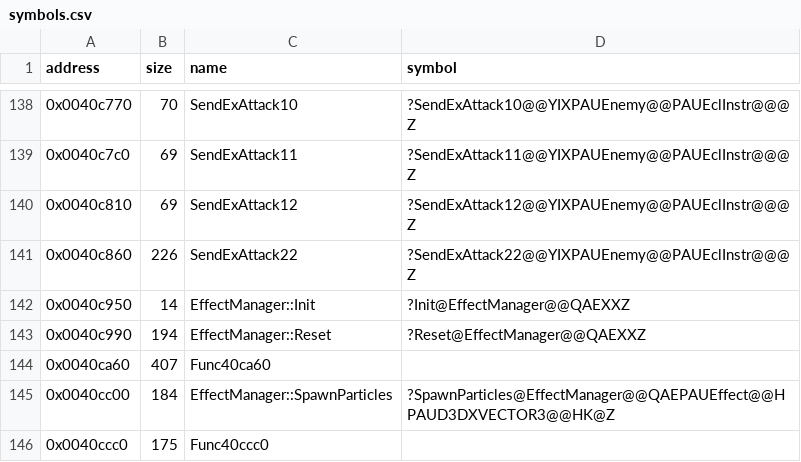
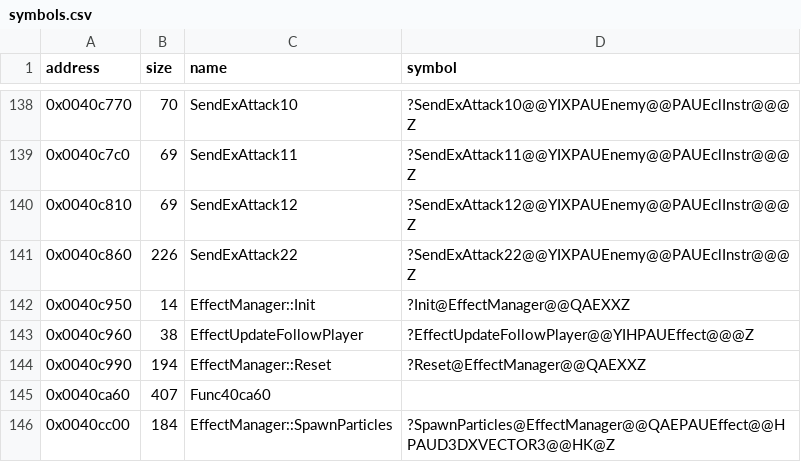
Before and after one commit to Cirno-Labs/th09, a CSV file: config/symbols.csv, drawn as a sheet; only a part is shown, gaps mark what is left out; the shorter side is filled out with more unchanged rows.

Commit message:
Decompile EffectUpdateFollowPlayer (0x40c960)
th08's callback, following its side's player through the effect's
manager, which is the effect's first field. Ghidra missed the function;
adds a sized row.

```diff
--- a/config/symbols.csv
+++ b/config/symbols.csv
@@ -142,2 +142,3 @@ address,size,name,symbol
 0x0040c950,14,EffectManager::Init,?Init@EffectManager@@QAEXXZ
+0x0040c960,38,EffectUpdateFollowPlayer,?EffectUpdateFollowPlayer@@YIHPAUEffect@@@Z
 0x0040c990,194,EffectManager::Reset,?Reset@EffectManager@@QAEXXZ
```
Also changed, not shown: 3 other files.
